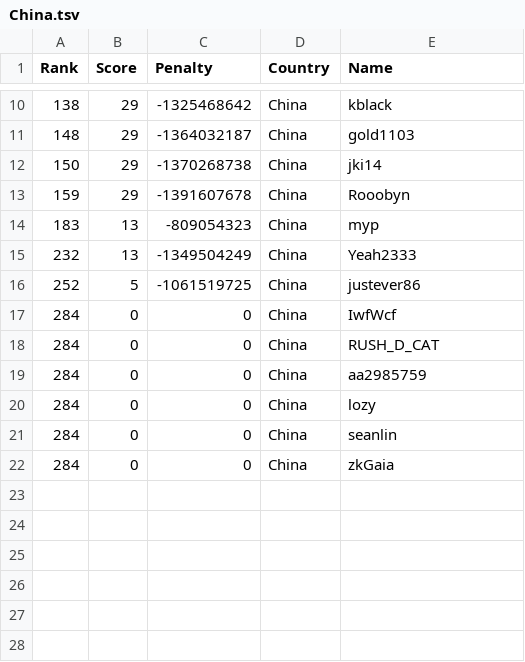
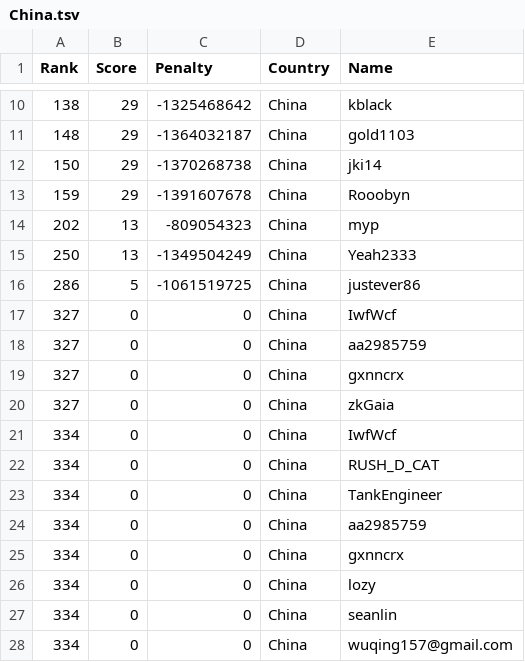
Before and after one commit to Sea-n/GCJ-score, a TSV file: 2020-Round1B/China.tsv, drawn as a sheet; only a part is shown, gaps mark what is left out.

```diff
--- a/2020-Round1B/China.tsv
+++ b/2020-Round1B/China.tsv
@@ -13,10 +13,16 @@ Rank	Score	Penalty	Country	Name
 159	29	-1391607678	China	Rooobyn
-183	13	-809054323	China	myp
-232	13	-1349504249	China	Yeah2333
-252	5	-1061519725	China	justever86
-284	0	0	China	IwfWcf
-284	0	0	China	RUSH_D_CAT
-284	0	0	China	aa2985759
-284	0	0	China	lozy
-284	0	0	China	seanlin
-284	0	0	China	zkGaia
+202	13	-809054323	China	myp
+250	13	-1349504249	China	Yeah2333
+286	5	-1061519725	China	justever86
+327	0	0	China	IwfWcf
+327	0	0	China	aa2985759
+327	0	0	China	gxnncrx
+327	0	0	China	zkGaia
+334	0	0	China	IwfWcf
+334	0	0	China	RUSH_D_CAT
+334	0	0	China	TankEngineer
+334	0	0	China	aa2985759
+334	0	0	China	gxnncrx
+334	0	0	China	lozy
+334	0	0	China	seanlin
+334	0	0	China	wuqing157@gmail.com
```
Also changed, not shown: 2020-Round1B/ALL.tsv, 2020-Round1B/India.tsv, 8 other files.
